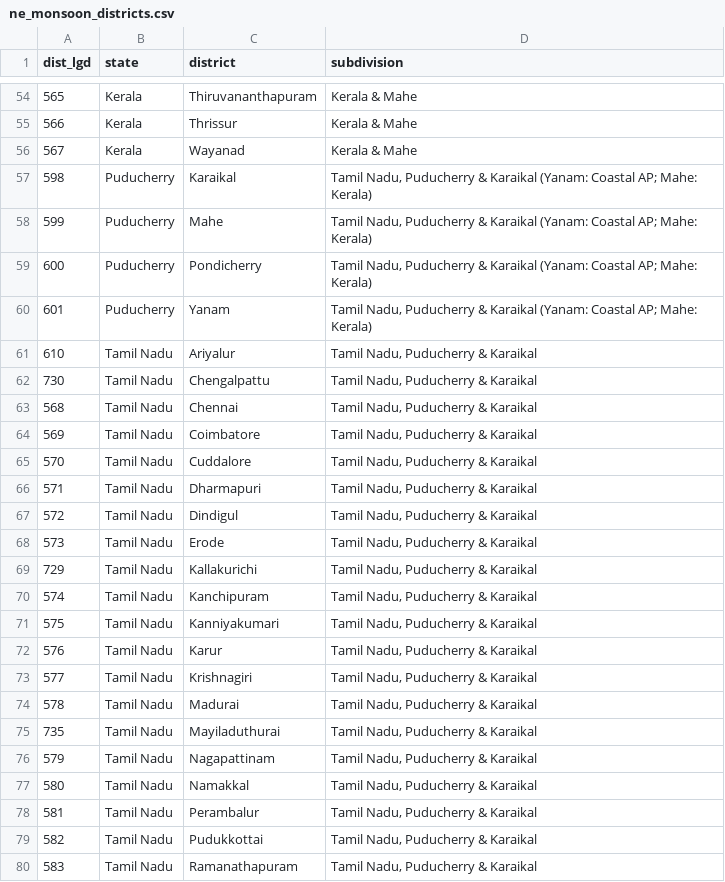
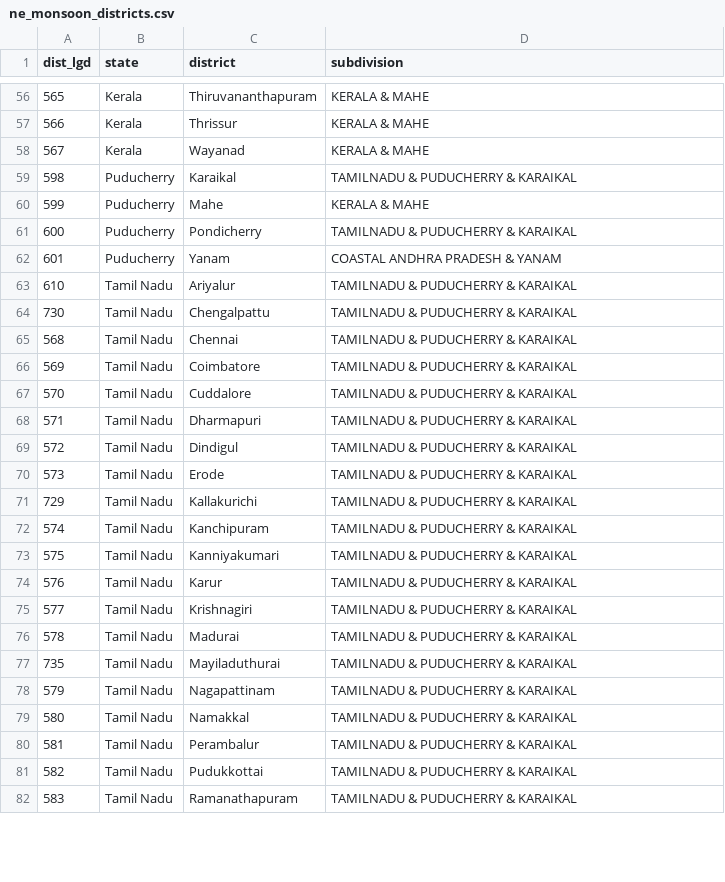
Before and after one commit to Rushikeshay/India_Drought_Tracker, a CSV file: data/reference/ne_monsoon_districts.csv, drawn as a sheet; only a part is shown, gaps mark what is left out; the diff covers the shown part only.

```diff
--- a/data/reference/ne_monsoon_districts.csv
+++ b/data/reference/ne_monsoon_districts.csv
@@ -54,27 +56,27 @@ dist_lgd,state,district,subdivision
-565,Kerala,Thiruvananthapuram,Kerala & Mahe
-566,Kerala,Thrissur,Kerala & Mahe
-567,Kerala,Wayanad,Kerala & Mahe
-598,Puducherry,Karaikal,"Tamil Nadu, Puducherry & Karaikal (Yanam: Coastal AP; Mahe: Kerala)"
-599,Puducherry,Mahe,"Tamil Nadu, Puducherry & Karaikal (Yanam: Coastal AP; Mahe: Kerala)"
-600,Puducherry,Pondicherry,"Tamil Nadu, Puducherry & Karaikal (Yanam: Coastal AP; Mahe: Kerala)"
-601,Puducherry,Yanam,"Tamil Nadu, Puducherry & Karaikal (Yanam: Coastal AP; Mahe: Kerala)"
-610,Tamil Nadu,Ariyalur,"Tamil Nadu, Puducherry & Karaikal"
-730,Tamil Nadu,Chengalpattu,"Tamil Nadu, Puducherry & Karaikal"
-568,Tamil Nadu,Chennai,"Tamil Nadu, Puducherry & Karaikal"
-569,Tamil Nadu,Coimbatore,"Tamil Nadu, Puducherry & Karaikal"
-570,Tamil Nadu,Cuddalore,"Tamil Nadu, Puducherry & Karaikal"
-571,Tamil Nadu,Dharmapuri,"Tamil Nadu, Puducherry & Karaikal"
-572,Tamil Nadu,Dindigul,"Tamil Nadu, Puducherry & Karaikal"
-573,Tamil Nadu,Erode,"Tamil Nadu, Puducherry & Karaikal"
-729,Tamil Nadu,Kallakurichi,"Tamil Nadu, Puducherry & Karaikal"
-574,Tamil Nadu,Kanchipuram,"Tamil Nadu, Puducherry & Karaikal"
-575,Tamil Nadu,Kanniyakumari,"Tamil Nadu, Puducherry & Karaikal"
-576,Tamil Nadu,Karur,"Tamil Nadu, Puducherry & Karaikal"
-577,Tamil Nadu,Krishnagiri,"Tamil Nadu, Puducherry & Karaikal"
-578,Tamil Nadu,Madurai,"Tamil Nadu, Puducherry & Karaikal"
-735,Tamil Nadu,Mayiladuthurai,"Tamil Nadu, Puducherry & Karaikal"
-579,Tamil Nadu,Nagapattinam,"Tamil Nadu, Puducherry & Karaikal"
-580,Tamil Nadu,Namakkal,"Tamil Nadu, Puducherry & Karaikal"
-581,Tamil Nadu,Perambalur,"Tamil Nadu, Puducherry & Karaikal"
-582,Tamil Nadu,Pudukkottai,"Tamil Nadu, Puducherry & Karaikal"
-583,Tamil Nadu,Ramanathapuram,"Tamil Nadu, Puducherry & Karaikal"
+565,Kerala,Thiruvananthapuram,KERALA & MAHE
+566,Kerala,Thrissur,KERALA & MAHE
+567,Kerala,Wayanad,KERALA & MAHE
+598,Puducherry,Karaikal,TAMILNADU & PUDUCHERRY & KARAIKAL
+599,Puducherry,Mahe,KERALA & MAHE
+600,Puducherry,Pondicherry,TAMILNADU & PUDUCHERRY & KARAIKAL
+601,Puducherry,Yanam,COASTAL ANDHRA PRADESH & YANAM
+610,Tamil Nadu,Ariyalur,TAMILNADU & PUDUCHERRY & KARAIKAL
+730,Tamil Nadu,Chengalpattu,TAMILNADU & PUDUCHERRY & KARAIKAL
+568,Tamil Nadu,Chennai,TAMILNADU & PUDUCHERRY & KARAIKAL
+569,Tamil Nadu,Coimbatore,TAMILNADU & PUDUCHERRY & KARAIKAL
+570,Tamil Nadu,Cuddalore,TAMILNADU & PUDUCHERRY & KARAIKAL
+571,Tamil Nadu,Dharmapuri,TAMILNADU & PUDUCHERRY & KARAIKAL
+572,Tamil Nadu,Dindigul,TAMILNADU & PUDUCHERRY & KARAIKAL
+573,Tamil Nadu,Erode,TAMILNADU & PUDUCHERRY & KARAIKAL
+729,Tamil Nadu,Kallakurichi,TAMILNADU & PUDUCHERRY & KARAIKAL
+574,Tamil Nadu,Kanchipuram,TAMILNADU & PUDUCHERRY & KARAIKAL
+575,Tamil Nadu,Kanniyakumari,TAMILNADU & PUDUCHERRY & KARAIKAL
+576,Tamil Nadu,Karur,TAMILNADU & PUDUCHERRY & KARAIKAL
+577,Tamil Nadu,Krishnagiri,TAMILNADU & PUDUCHERRY & KARAIKAL
+578,Tamil Nadu,Madurai,TAMILNADU & PUDUCHERRY & KARAIKAL
+735,Tamil Nadu,Mayiladuthurai,TAMILNADU & PUDUCHERRY & KARAIKAL
+579,Tamil Nadu,Nagapattinam,TAMILNADU & PUDUCHERRY & KARAIKAL
+580,Tamil Nadu,Namakkal,TAMILNADU & PUDUCHERRY & KARAIKAL
+581,Tamil Nadu,Perambalur,TAMILNADU & PUDUCHERRY & KARAIKAL
+582,Tamil Nadu,Pudukkottai,TAMILNADU & PUDUCHERRY & KARAIKAL
+583,Tamil Nadu,Ramanathapuram,TAMILNADU & PUDUCHERRY & KARAIKAL
```
Also changed, not shown: 2 added rows and 70 edited cells elsewhere in this file, 8 other files.
